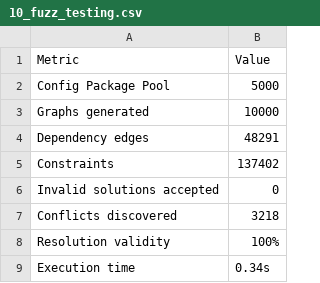
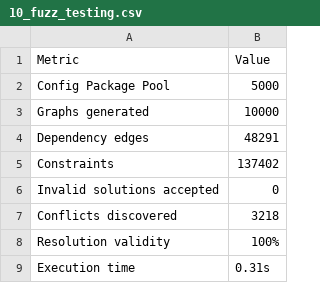
Before and after one commit to unknownsideofme/dependency-resolver, a CSV file: benchmark/data/10_fuzz_testing.csv, drawn as a sheet.

```diff
--- a/benchmark/data/10_fuzz_testing.csv
+++ b/benchmark/data/10_fuzz_testing.csv
@@ -8,2 +8,2 @@ Conflicts discovered,3218
 Resolution validity,100%
-Execution time,0.34s
+Execution time,0.31s
```
Also changed, not shown: benchmark/data/1_graph_construction.csv, benchmark/data/2_constraint_processing.csv, 6 other files.
